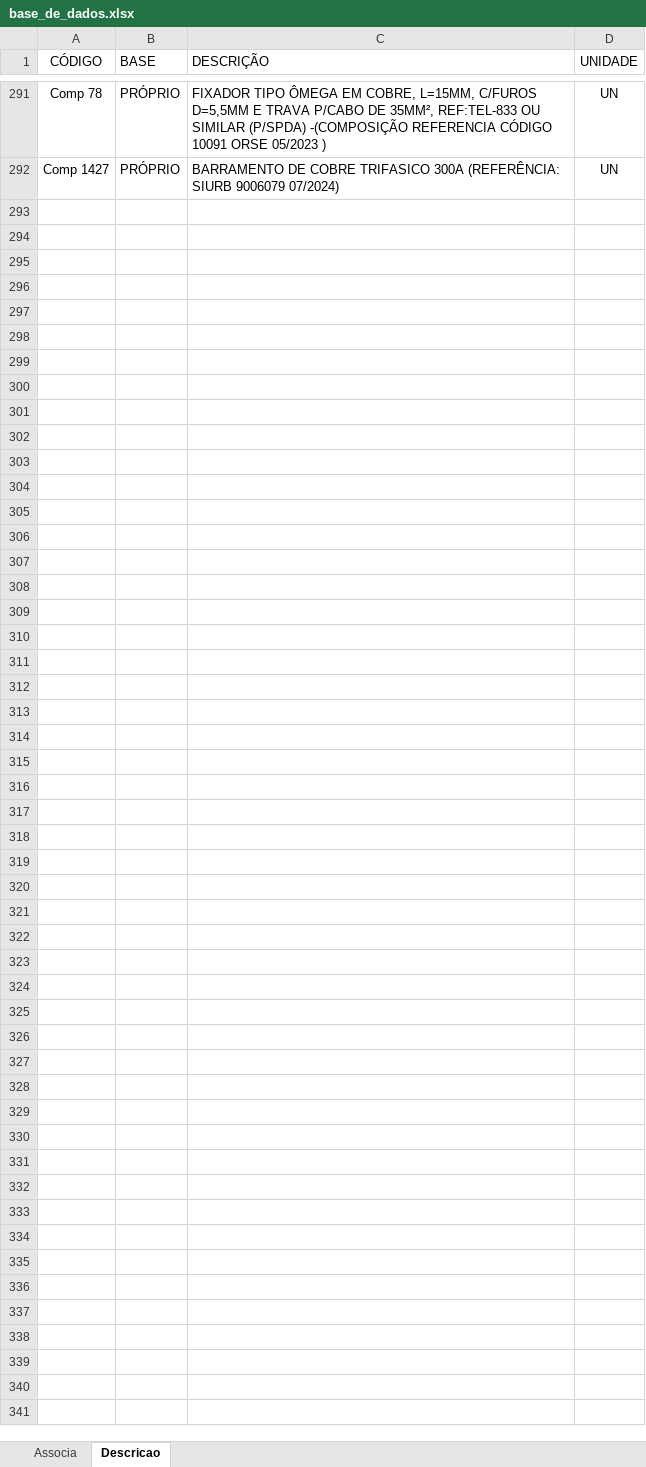
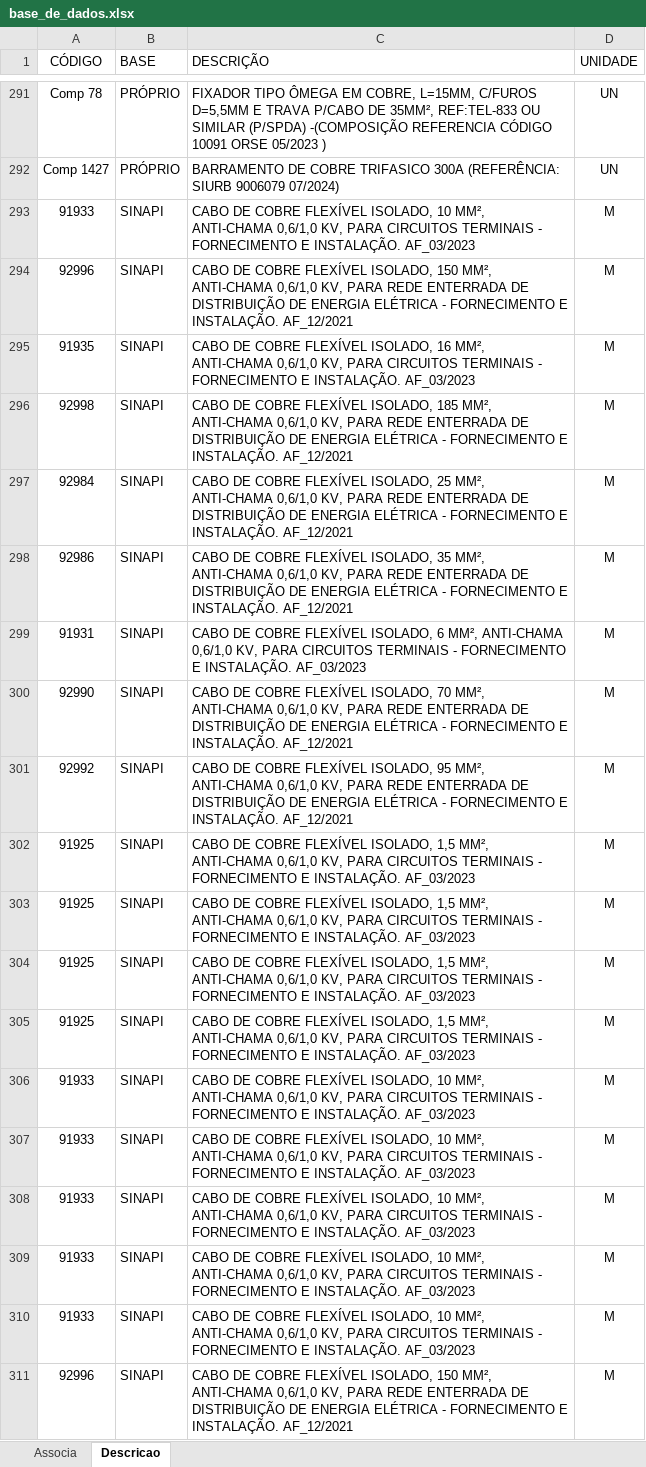
Before and after one commit to rodioegiufao/farmacia_janio, an Excel workbook: 3D/base_de_dados.xlsx, sheet Descricao, drawn as a sheet; only a part is shown, gaps mark what is left out; values as stored, in another font and other column widths than the file's, no borders; the diff covers the shown part only; the diff names each change by its address in the sheet, - before the commit and + after, or states it on an @@ line.

Commit message:
Add files via upload

```diff
--- a/3D/base_de_dados.xlsx (sheet Descricao)
+++ b/3D/base_de_dados.xlsx (sheet Descricao)
+row 293: 91933 | SINAPI | CABO DE COBRE FLEXÍVEL ISOLADO, 10 MM², ANTI-CHAMA 0,6/1,0 KV, PARA CIRCUITOS TERMINAIS - FORNECIMENTO E INSTALAÇÃO. AF_03/2023 | M
+row 294: 92996 | SINAPI | CABO DE COBRE FLEXÍVEL ISOLADO, 150 MM², ANTI-CHAMA 0,6/1,0 KV, PARA REDE ENTERRADA DE DISTRIBUIÇÃO DE ENERGIA ELÉTRICA - FORNECIMENTO E INSTALAÇÃO. AF_12/2021 | M
+row 295: 91935 | SINAPI | CABO DE COBRE FLEXÍVEL ISOLADO, 16 MM², ANTI-CHAMA 0,6/1,0 KV, PARA CIRCUITOS TERMINAIS - FORNECIMENTO E INSTALAÇÃO. AF_03/2023 | M
+row 296: 92998 | SINAPI | CABO DE COBRE FLEXÍVEL ISOLADO, 185 MM², ANTI-CHAMA 0,6/1,0 KV, PARA REDE ENTERRADA DE DISTRIBUIÇÃO DE ENERGIA ELÉTRICA - FORNECIMENTO E INSTALAÇÃO. AF_12/2021 | M
+row 297: 92984 | SINAPI | CABO DE COBRE FLEXÍVEL ISOLADO, 25 MM², ANTI-CHAMA 0,6/1,0 KV, PARA REDE ENTERRADA DE DISTRIBUIÇÃO DE ENERGIA ELÉTRICA - FORNECIMENTO E INSTALAÇÃO. AF_12/2021 | M
+row 298: 92986 | SINAPI | CABO DE COBRE FLEXÍVEL ISOLADO, 35 MM², ANTI-CHAMA 0,6/1,0 KV, PARA REDE ENTERRADA DE DISTRIBUIÇÃO DE ENERGIA ELÉTRICA - FORNECIMENTO E INSTALAÇÃO. AF_12/2021 | M
+row 299: 91931 | SINAPI | CABO DE COBRE FLEXÍVEL ISOLADO, 6 MM², ANTI-CHAMA 0,6/1,0 KV, PARA CIRCUITOS TERMINAIS - FORNECIMENTO E INSTALAÇÃO. AF_03/2023 | M
+row 300: 92990 | SINAPI | CABO DE COBRE FLEXÍVEL ISOLADO, 70 MM², ANTI-CHAMA 0,6/1,0 KV, PARA REDE ENTERRADA DE DISTRIBUIÇÃO DE ENERGIA ELÉTRICA - FORNECIMENTO E INSTALAÇÃO. AF_12/2021 | M
+row 301: 92992 | SINAPI | CABO DE COBRE FLEXÍVEL ISOLADO, 95 MM², ANTI-CHAMA 0,6/1,0 KV, PARA REDE ENTERRADA DE DISTRIBUIÇÃO DE ENERGIA ELÉTRICA - FORNECIMENTO E INSTALAÇÃO. AF_12/2021 | M
+row 302: 91925 | SINAPI | CABO DE COBRE FLEXÍVEL ISOLADO, 1,5 MM², ANTI-CHAMA 0,6/1,0 KV, PARA CIRCUITOS TERMINAIS - FORNECIMENTO E INSTALAÇÃO. AF_03/2023 | M
+row 303: 91925 | SINAPI | CABO DE COBRE FLEXÍVEL ISOLADO, 1,5 MM², ANTI-CHAMA 0,6/1,0 KV, PARA CIRCUITOS TERMINAIS - FORNECIMENTO E INSTALAÇÃO. AF_03/2023 | M
+row 304: 91925 | SINAPI | CABO DE COBRE FLEXÍVEL ISOLADO, 1,5 MM², ANTI-CHAMA 0,6/1,0 KV, PARA CIRCUITOS TERMINAIS - FORNECIMENTO E INSTALAÇÃO. AF_03/2023 | M
+row 305: 91925 | SINAPI | CABO DE COBRE FLEXÍVEL ISOLADO, 1,5 MM², ANTI-CHAMA 0,6/1,0 KV, PARA CIRCUITOS TERMINAIS - FORNECIMENTO E INSTALAÇÃO. AF_03/2023 | M
+row 306: 91933 | SINAPI | CABO DE COBRE FLEXÍVEL ISOLADO, 10 MM², ANTI-CHAMA 0,6/1,0 KV, PARA CIRCUITOS TERMINAIS - FORNECIMENTO E INSTALAÇÃO. AF_03/2023 | M
+row 307: 91933 | SINAPI | CABO DE COBRE FLEXÍVEL ISOLADO, 10 MM², ANTI-CHAMA 0,6/1,0 KV, PARA CIRCUITOS TERMINAIS - FORNECIMENTO E INSTALAÇÃO. AF_03/2023 | M
+row 308: 91933 | SINAPI | CABO DE COBRE FLEXÍVEL ISOLADO, 10 MM², ANTI-CHAMA 0,6/1,0 KV, PARA CIRCUITOS TERMINAIS - FORNECIMENTO E INSTALAÇÃO. AF_03/2023 | M
+row 309: 91933 | SINAPI | CABO DE COBRE FLEXÍVEL ISOLADO, 10 MM², ANTI-CHAMA 0,6/1,0 KV, PARA CIRCUITOS TERMINAIS - FORNECIMENTO E INSTALAÇÃO. AF_03/2023 | M
+row 310: 91933 | SINAPI | CABO DE COBRE FLEXÍVEL ISOLADO, 10 MM², ANTI-CHAMA 0,6/1,0 KV, PARA CIRCUITOS TERMINAIS - FORNECIMENTO E INSTALAÇÃO. AF_03/2023 | M
+row 311: 92996 | SINAPI | CABO DE COBRE FLEXÍVEL ISOLADO, 150 MM², ANTI-CHAMA 0,6/1,0 KV, PARA REDE ENTERRADA DE DISTRIBUIÇÃO DE ENERGIA ELÉTRICA - FORNECIMENTO E INSTALAÇÃO. AF_12/2021 | M
```
Also changed, not shown: 45 added rows elsewhere in this sheet, sheet Associa.
